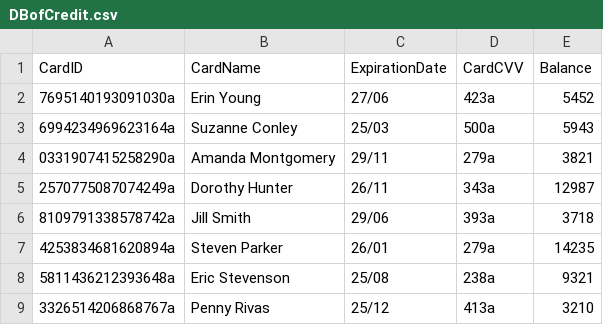
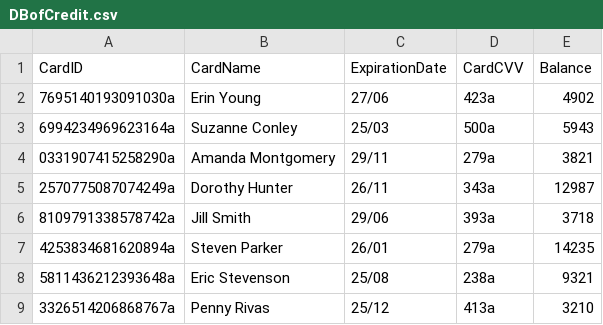
Before and after one commit to YoussifS14/GymAndPadel_management_system, a CSV file: Project_Code/Data/DBofCredit.csv, drawn as a sheet; only a part is shown.

```diff
--- a/Project_Code/Data/DBofCredit.csv
+++ b/Project_Code/Data/DBofCredit.csv
@@ -1,3 +1,3 @@
 CardID,CardName,ExpirationDate,CardCVV,Balance
-7695140193091030a,Erin Young,27/06,423a,5452
+7695140193091030a,Erin Young,27/06,423a,4902
 6994234969623164a,Suzanne Conley,25/03,500a,5943
```
Also changed, not shown: Project_Code/Data/staffData.csv, Project_Code/Data/usrData.csv, 4 other files.
